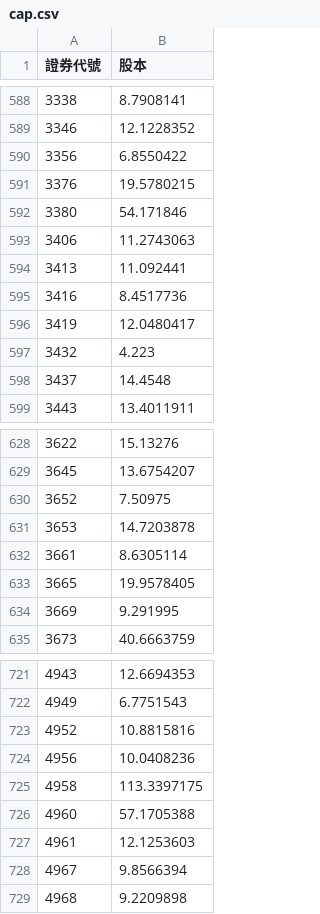
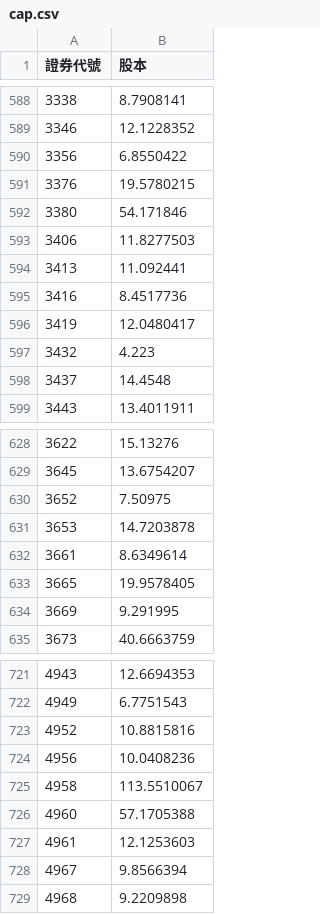
Before and after one commit to lucaslu8812-maker/Short_Sale_Utilization_Rate-Listed_Stocks, a CSV file: cap.csv, drawn as a sheet; only a part is shown, gaps mark what is left out.

```diff
--- a/cap.csv
+++ b/cap.csv
@@ -592,3 +592,3 @@
 3380,54.171846
-3406,11.2743063
+3406,11.8277503
 3413,11.092441
@@ -631,3 +631,3 @@
 3653,14.7203878
-3661,8.6305114
+3661,8.6349614
 3665,19.9578405
@@ -724,3 +724,3 @@
 4956,10.0408236
-4958,113.3397175
+4958,113.5510067
 4960,57.1705388
```
